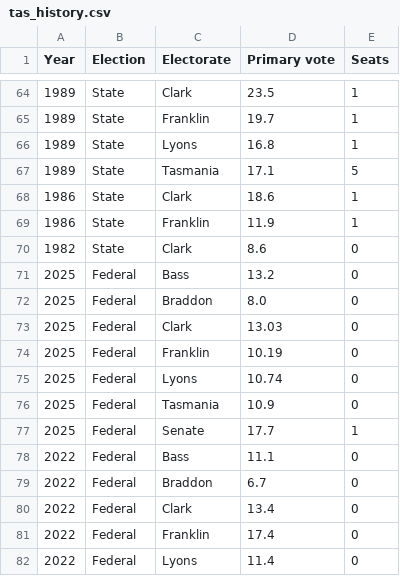
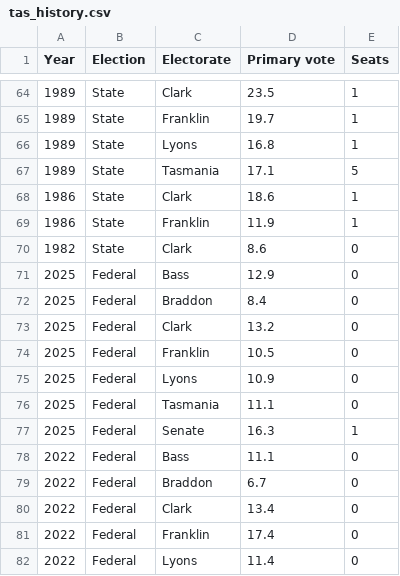
Before and after one commit to DamienIrving/election-analysis, a CSV file: processed_data/tas_history.csv, drawn as a sheet; only a part is shown, gaps mark what is left out.

```diff
--- a/processed_data/tas_history.csv
+++ b/processed_data/tas_history.csv
@@ -70,9 +70,9 @@
 1982,State,Clark,8.6,0
-2025,Federal,Bass,13.2,0
-2025,Federal,Braddon,8.0,0
-2025,Federal,Clark,13.03,0
-2025,Federal,Franklin,10.19,0
-2025,Federal,Lyons,10.74,0
-2025,Federal,Tasmania,10.9,0
-2025,Federal,Senate,17.7,1
+2025,Federal,Bass,12.9,0
+2025,Federal,Braddon,8.4,0
+2025,Federal,Clark,13.2,0
+2025,Federal,Franklin,10.5,0
+2025,Federal,Lyons,10.9,0
+2025,Federal,Tasmania,11.1,0
+2025,Federal,Senate,16.3,1
 2022,Federal,Bass,11.1,0
```
Also changed, not shown: 5 other files.
